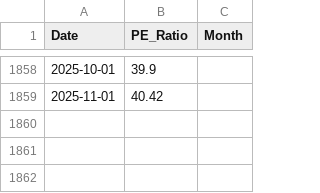
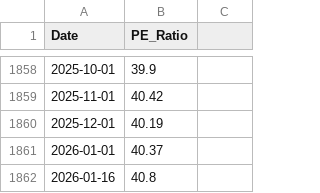
Before and after one commit to anahra/A-Dynamic-Valuation-Metric-for-S-P-500-Based-on-Shiller-P-E-Repository, a CSV file: data/shiller_pe_data.csv, drawn as a sheet; only a part is shown, gaps mark what is left out; the diff names each change by its address in the sheet, - before the commit and + after, or states it on an @@ line.

Commit message:
Add correlation analysis for 10-year returns and fix data display

```diff
--- a/data/shiller_pe_data.csv
+++ b/data/shiller_pe_data.csv
-C1: Month
+C1: (empty)
+row 1860: 2025-12-01 | 40.19
+row 1861: 2026-01-01 | 40.37
+row 1862: 2026-01-16 | 40.8
```
Also changed, not shown: data/sp500_data.csv, 2 other files.
